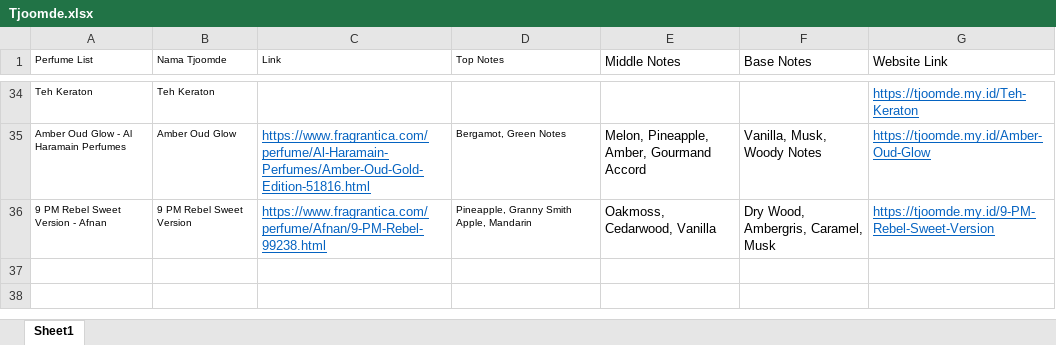
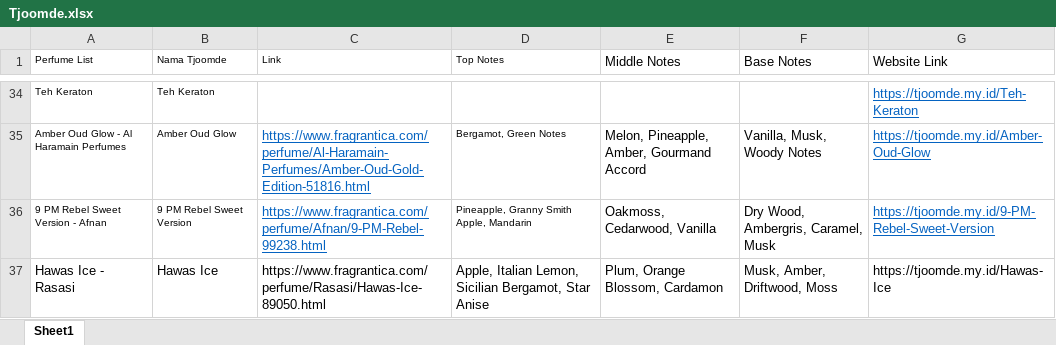
Before and after one commit to hitographic/Tjoomde, an Excel workbook: Data/Tjoomde.xlsx, sheet Sheet1, drawn as a sheet; only a part is shown, gaps mark what is left out; values as stored, in another font and other column widths than the file's, no borders; the diff names each change by its address in the sheet, - before the commit and + after, or states it on an @@ line.

```diff
--- a/Data/Tjoomde.xlsx (sheet Sheet1)
+++ b/Data/Tjoomde.xlsx (sheet Sheet1)
+row 37: Hawas Ice - Rasasi | Hawas Ice | https://www.fragrantica.com/perfume/Rasasi/Hawas-Ice-89050.html | Apple, Italian Lemon, Sicilian Bergamot, Star Anise | Plum, Orange Blossom, Cardamon | Musk, Amber, Driftwood, Moss | https://tjoomde.my.id/Hawas-Ice
```
Also changed, not shown: 9 other files.
